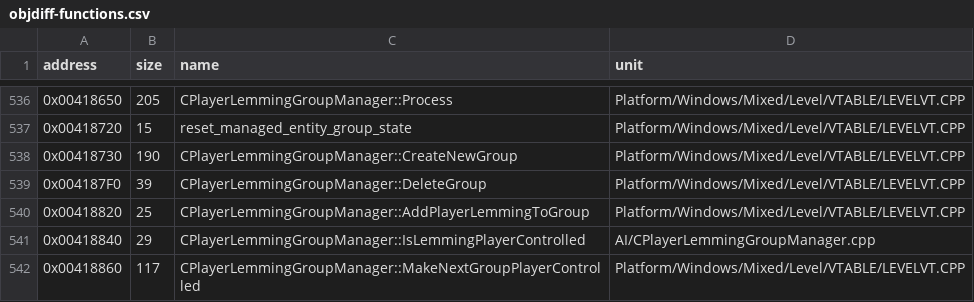
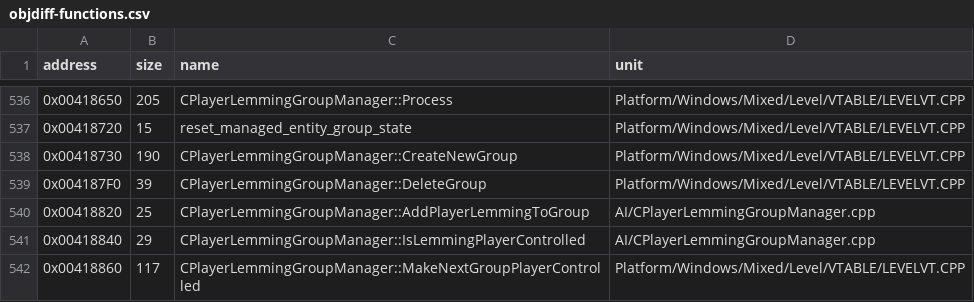
Before and after one commit to vonhoff/lemball-decomp, a CSV file: data/objdiff-functions.csv, drawn as a sheet; only a part is shown, gaps mark what is left out.

```diff
--- a/data/objdiff-functions.csv
+++ b/data/objdiff-functions.csv
@@ -539,3 +539,3 @@ address,size,name,unit
 0x004187F0,39,CPlayerLemmingGroupManager::DeleteGroup,Platform/Windows/Mixed/Level/VTABLE/LEVELVT.CPP
-0x00418820,25,CPlayerLemmingGroupManager::AddPlayerLemmingToGroup,Platform/Windows/Mixed/Level/VTABLE/LEVELVT.CPP
+0x00418820,25,CPlayerLemmingGroupManager::AddPlayerLemmingToGroup,AI/CPlayerLemmingGroupManager.cpp
 0x00418840,29,CPlayerLemmingGroupManager::IsLemmingPlayerControlled,AI/CPlayerLemmingGroupManager.cpp
```
Also changed, not shown: data/macintosh-correlation-integrity.csv, data/macintosh-symbol-coverage.csv, 6 other files.
